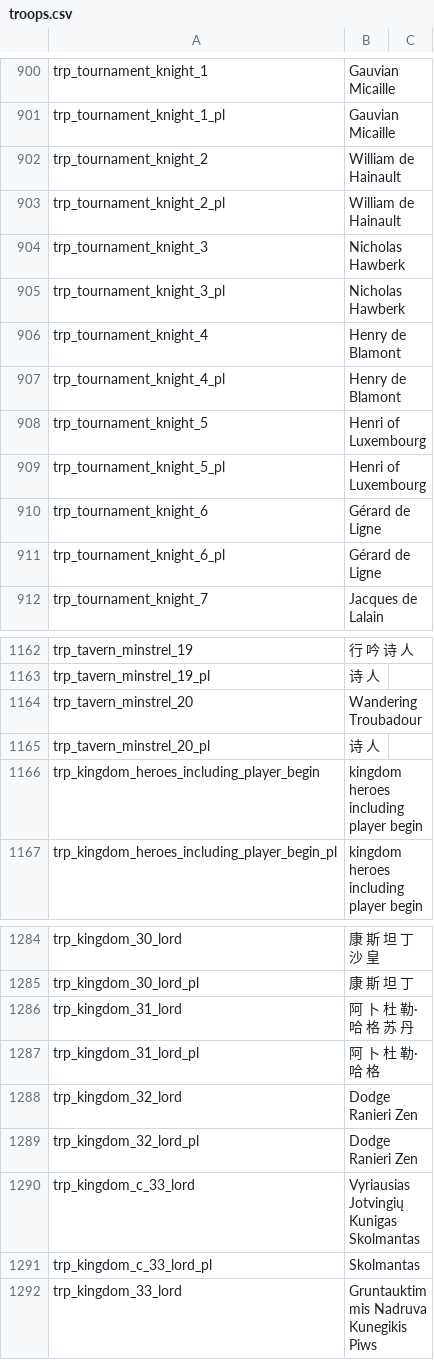
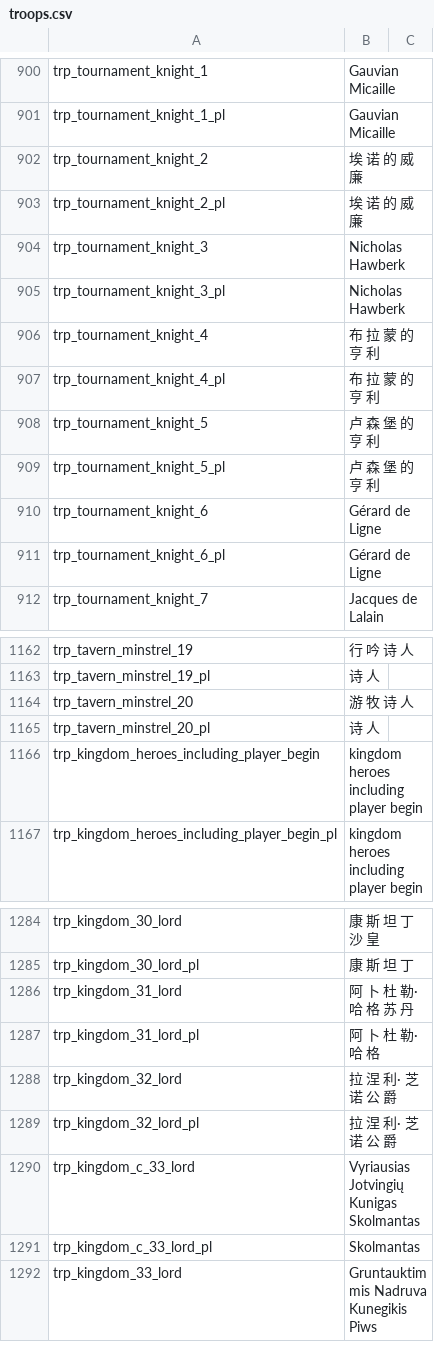
Before and after one commit to zac123456789123/mountblade-ad1257svn-chinese-translation, a CSV file: cns/troops.csv, drawn as a sheet; only a part is shown, gaps mark what is left out.

```diff
--- a/cns/troops.csv
+++ b/cns/troops.csv
@@ -901,10 +901,10 @@ trp_tournament_knight_1|Gauvian Micaille
 trp_tournament_knight_1_pl|Gauvian Micaille
-trp_tournament_knight_2|William de Hainault
-trp_tournament_knight_2_pl|William de Hainault
+trp_tournament_knight_2|埃 诺 的 威 廉
+trp_tournament_knight_2_pl|埃 诺 的 威 廉
 trp_tournament_knight_3|Nicholas Hawberk
 trp_tournament_knight_3_pl|Nicholas Hawberk
-trp_tournament_knight_4|Henry de Blamont
-trp_tournament_knight_4_pl|Henry de Blamont
-trp_tournament_knight_5|Henri of Luxembourg
-trp_tournament_knight_5_pl|Henri of Luxembourg
+trp_tournament_knight_4|布 拉 蒙 的 亨 利
+trp_tournament_knight_4_pl|布 拉 蒙 的 亨 利
+trp_tournament_knight_5|卢 森 堡 的 亨 利
+trp_tournament_knight_5_pl|卢 森 堡 的 亨 利
 trp_tournament_knight_6|Gérard de Ligne
@@ -1163,3 +1163,3 @@ trp_tavern_minstrel_19|行 吟 诗 人
 trp_tavern_minstrel_19_pl|诗 人
-trp_tavern_minstrel_20|Wandering Troubadour
+trp_tavern_minstrel_20|游 牧 诗 人
 trp_tavern_minstrel_20_pl|诗 人
@@ -1287,4 +1287,4 @@ trp_kingdom_31_lord|阿 卜 杜 勒· 哈 格 苏 丹
 trp_kingdom_31_lord_pl|阿 卜 杜 勒· 哈 格
-trp_kingdom_32_lord|Dodge Ranieri Zen
-trp_kingdom_32_lord_pl|Dodge Ranieri Zen
+trp_kingdom_32_lord|拉 涅 利· 芝 诺 公 爵
+trp_kingdom_32_lord_pl|拉 涅 利· 芝 诺 公 爵
 trp_kingdom_c_33_lord|Vyriausias Jotvingių Kunigas Skolmantas
```
Also changed, not shown: cns/dialogs.csv, cns/game_strings.csv, 2 other files.
